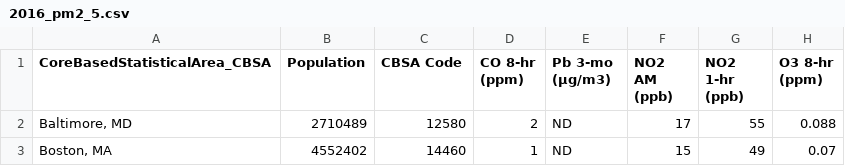
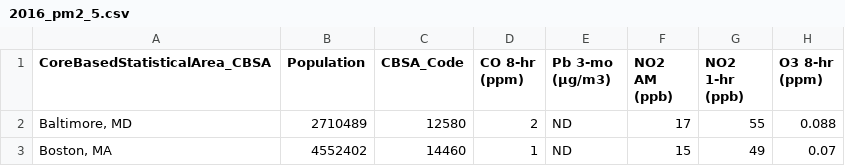
Before and after one commit to jorgeb49/reprod_reporting, a CSV file: 2016_pm2_5.csv, drawn as a sheet; only a part is shown; the diff names each change by its address in the sheet, - before the commit and + after, or states it on an @@ line.

Commit message:
Update 2016_pm2_5.csv

```diff
--- a/2016_pm2_5.csv
+++ b/2016_pm2_5.csv
-C1: CBSA Code
+C1: CBSA_Code
```
